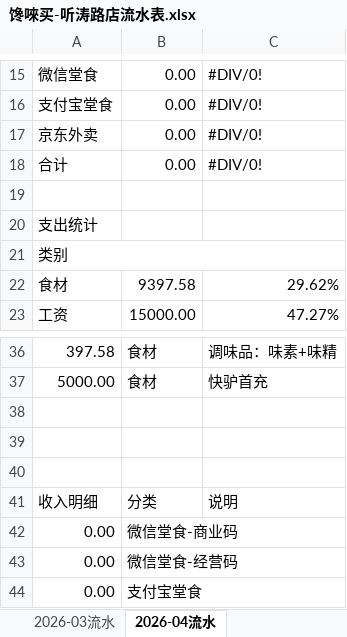
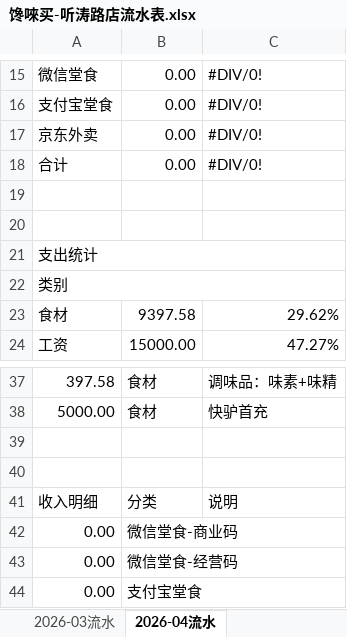
Before and after one commit to OldChicken/ChanWeiMai, an Excel workbook: 财务与流水/馋唻买-听涛路店流水表.xlsx, sheet 2026-04流水, drawn as a sheet; only a part is shown, gaps mark what is left out; values as stored, in another font and other column widths than the file's, no cell formats; table styles not drawn; removed rows and columns are numbered as before the commit, all else as after; the diff names each change by its address in the sheet, - before the commit and + after, or states it on an @@ line.

```diff
--- a/财务与流水/馋唻买-听涛路店流水表.xlsx (sheet 2026-04流水)
+++ b/财务与流水/馋唻买-听涛路店流水表.xlsx (sheet 2026-04流水)
+row 20: (empty)
+A21:C21 merged
-row 38: (empty)
```
Also changed, not shown: sheet 开店成本清单, sheet 2026-02流水, sheet 2026-03流水, cell formats, formulas that keep their value.
